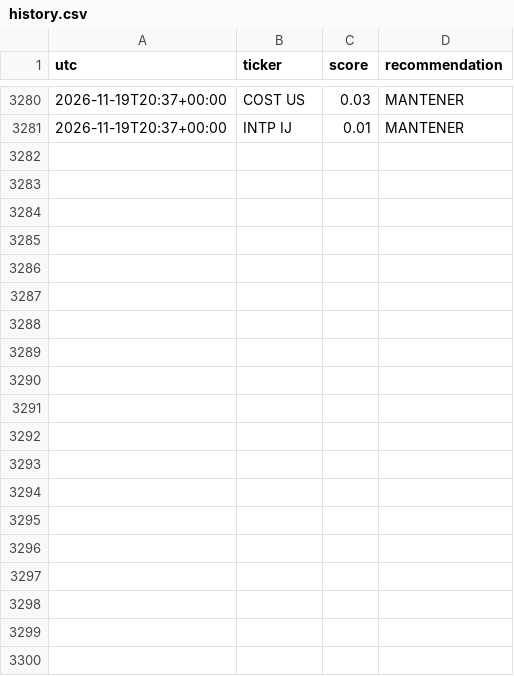
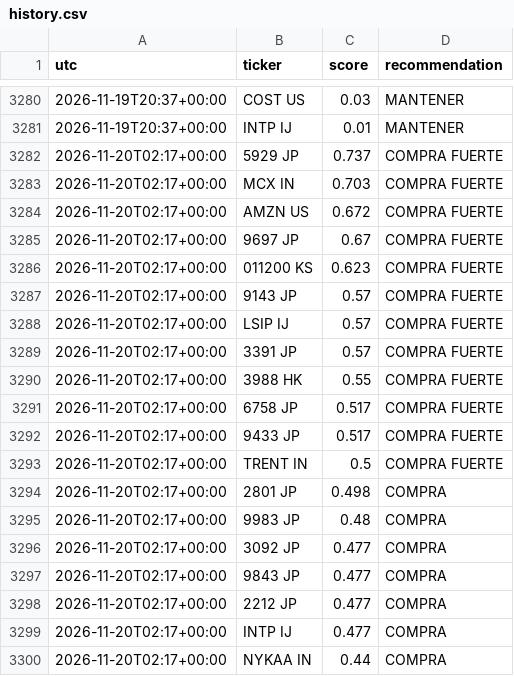
Before and after one commit to zensmid/simuklador, a CSV file: reports/history.csv, drawn as a sheet; only a part is shown, gaps mark what is left out; the diff covers the shown part only; the diff names each change by its address in the sheet, - before the commit and + after, or states it on an @@ line.

```diff
--- a/reports/history.csv
+++ b/reports/history.csv
+row 3282: 2026-11-20T02:17+00:00 | 5929 JP | 0.737 | COMPRA FUERTE
+row 3283: 2026-11-20T02:17+00:00 | MCX IN | 0.703 | COMPRA FUERTE
+row 3284: 2026-11-20T02:17+00:00 | AMZN US | 0.672 | COMPRA FUERTE
+row 3285: 2026-11-20T02:17+00:00 | 9697 JP | 0.67 | COMPRA FUERTE
+row 3286: 2026-11-20T02:17+00:00 | 011200 KS | 0.623 | COMPRA FUERTE
+row 3287: 2026-11-20T02:17+00:00 | 9143 JP | 0.57 | COMPRA FUERTE
+row 3288: 2026-11-20T02:17+00:00 | LSIP IJ | 0.57 | COMPRA FUERTE
+row 3289: 2026-11-20T02:17+00:00 | 3391 JP | 0.57 | COMPRA FUERTE
+row 3290: 2026-11-20T02:17+00:00 | 3988 HK | 0.55 | COMPRA FUERTE
+row 3291: 2026-11-20T02:17+00:00 | 6758 JP | 0.517 | COMPRA FUERTE
+row 3292: 2026-11-20T02:17+00:00 | 9433 JP | 0.517 | COMPRA FUERTE
+row 3293: 2026-11-20T02:17+00:00 | TRENT IN | 0.5 | COMPRA FUERTE
+row 3294: 2026-11-20T02:17+00:00 | 2801 JP | 0.498 | COMPRA
+row 3295: 2026-11-20T02:17+00:00 | 9983 JP | 0.48 | COMPRA
+row 3296: 2026-11-20T02:17+00:00 | 3092 JP | 0.477 | COMPRA
+row 3297: 2026-11-20T02:17+00:00 | 9843 JP | 0.477 | COMPRA
+row 3298: 2026-11-20T02:17+00:00 | 2212 JP | 0.477 | COMPRA
+row 3299: 2026-11-20T02:17+00:00 | INTP IJ | 0.477 | COMPRA
+row 3300: 2026-11-20T02:17+00:00 | NYKAA IN | 0.44 | COMPRA
```
Also changed, not shown: 21 added rows elsewhere in this file, 5 other files.
